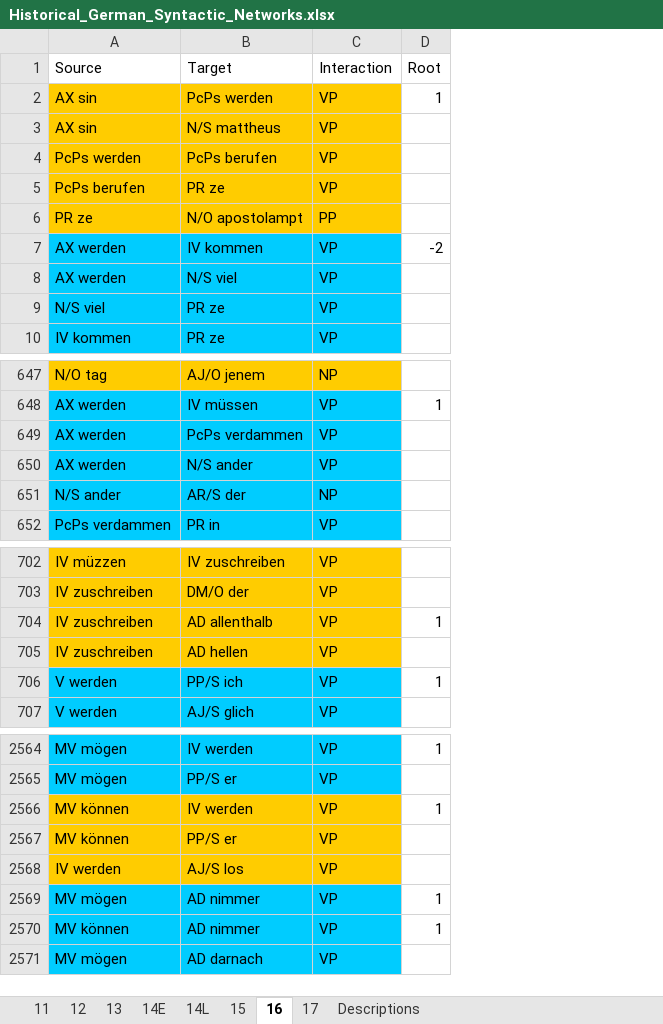
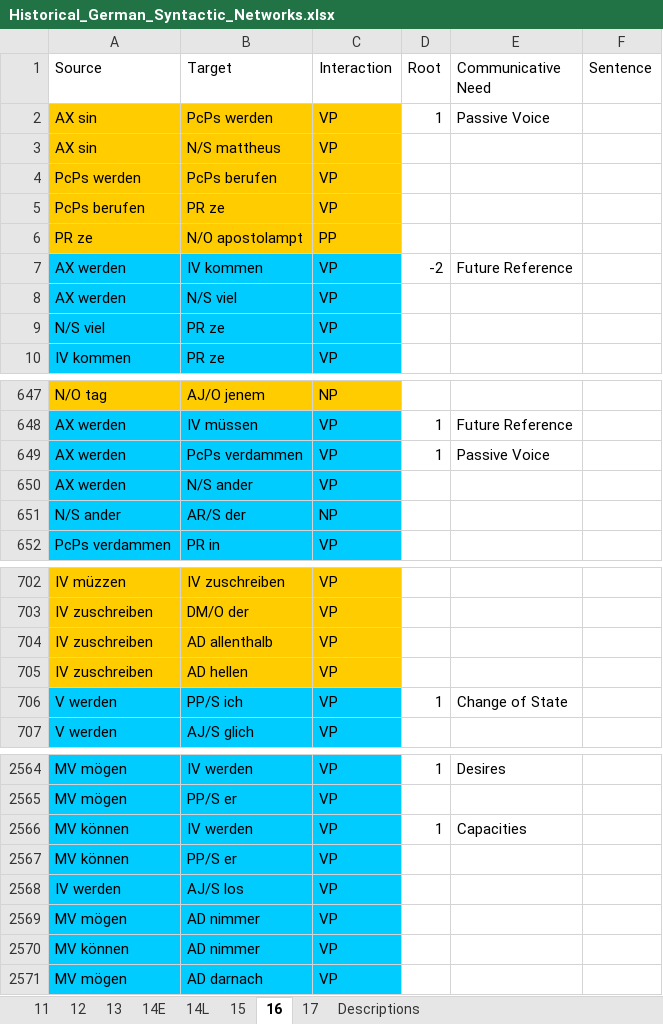
Before and after one commit to bravandi/hierarchical-syntactic-networks, an Excel workbook: data/Historical_German_Syntactic_Networks.xlsx, sheet 16, drawn as a sheet; only a part is shown, gaps mark what is left out; values as stored, in another font and other column widths than the file's, no borders; the diff names each change by its address in the sheet, - before the commit and + after, or states it on an @@ line.

Commit message:
update data files and freq of comm needs

```diff
--- a/data/Historical_German_Syntactic_Networks.xlsx (sheet 16)
+++ b/data/Historical_German_Syntactic_Networks.xlsx (sheet 16)
+column E (Communicative Need), rows 2-7: Passive Voice |  |  |  |  | Future Reference; rows 648-649: Future Reference | Passive Voice; row 706: Change of State; rows 2564-2566: Desires |  | Capacities
+column F (Sentence), empty
-D649 (Root): (empty)
+D649 (Root): 1
-D704 (Root): 1
+D704 (Root): (empty)
-A2566:C2568 fill: #FFCC00
+A2566:C2568 fill: #00CCFF
-D2569:D2570 (Root): 1
+D2569:D2570 (Root): (empty)
```
Also changed, not shown: sheet 14E, sheet Descriptions, sheet 11, sheet 13, sheet 14L, sheet 12, 2 more sheets, 3 other files.
